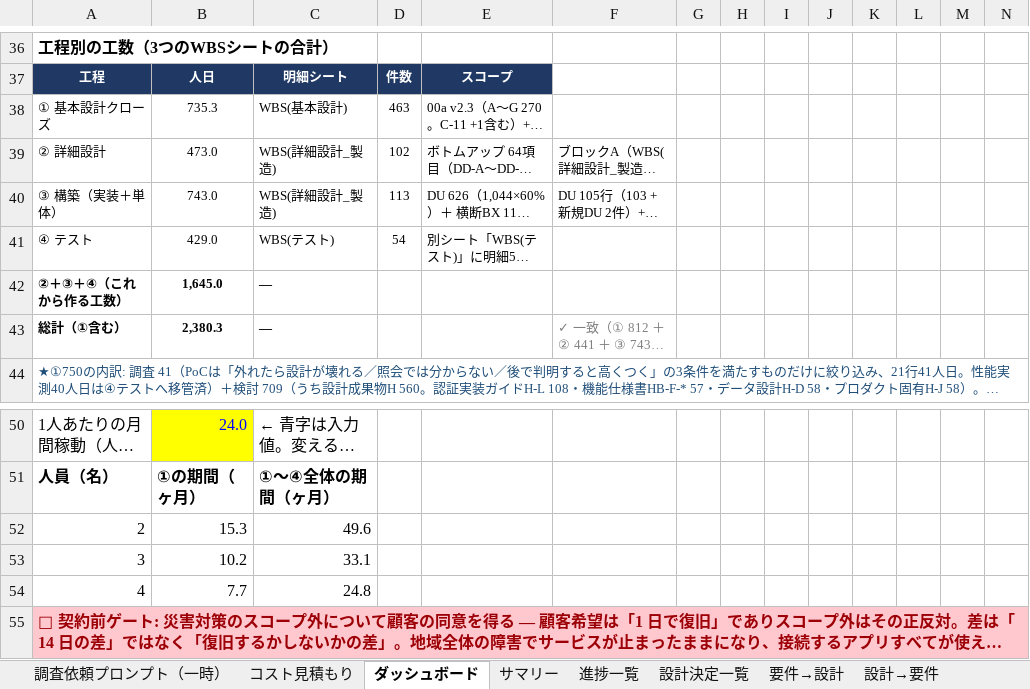
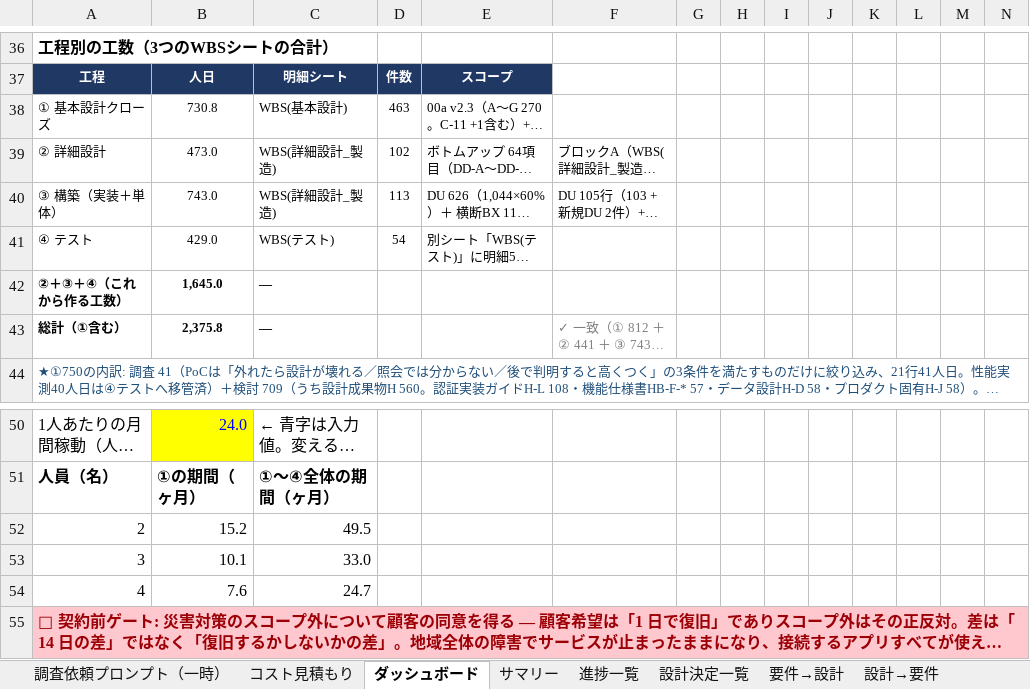
Before and after one commit to suepie/aws-atuh-poc, an Excel workbook: doc/excel/認証タスク.xlsx, sheet ダッシュボード, drawn as a sheet; only a part is shown, gaps mark what is left out; long unchanged cells end in …; values as stored, in another font and other column widths than the file's, no borders; the diff names each change by its address in the sheet, - before the commit and + after, or states it on an @@ line.

```diff
--- a/doc/excel/認証タスク.xlsx (sheet ダッシュボード)
+++ b/doc/excel/認証タスク.xlsx (sheet ダッシュボード)
-B38: 735.3
+B38: 730.8
-B43: 2,380.3
+B43: 2,375.8
-B52: 15.3
+B52: 15.2
-C52: 49.6
+C52: 49.5
-B53: 10.2
+B53: 10.1
-C53: 33.1
+C53: 33.0
-B54: 7.7
+B54: 7.6
-C54: 24.8
+C54: 24.7
```
Also changed, not shown: sheet 機能名一覧, sheet WBS(基本設計), sheet 機能グループ一覧, sheet Sheet1, sheet サマリ(機能・担当), sheet WBS(テスト), 2 more sheets, formulas that keep their value, hidden cells.
